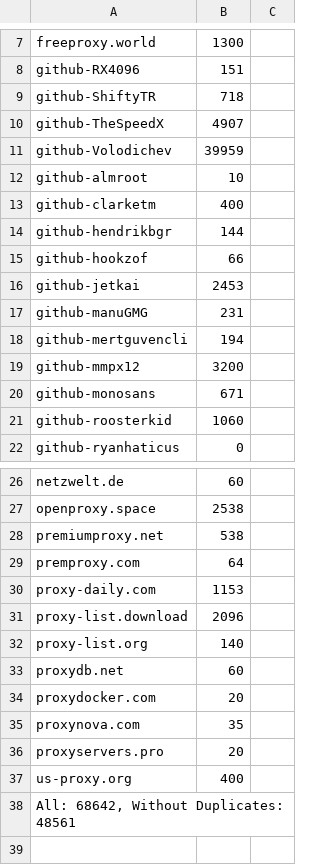
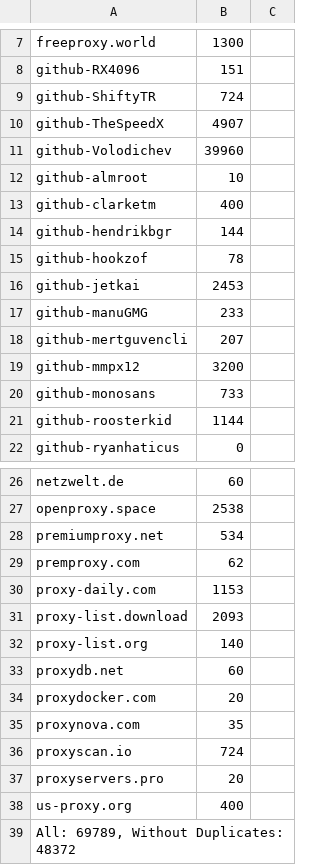
Before and after one commit to ChangJr7/PROXY, a CSV file: proxies/provider.csv, drawn as a sheet; only a part is shown, gaps mark what is left out; the diff covers the shown part only.

```diff
--- a/proxies/provider.csv
+++ b/proxies/provider.csv
@@ -8,5 +8,5 @@ freeproxy.world;1300
 github-RX4096;151
-github-ShiftyTR;718
+github-ShiftyTR;724
 github-TheSpeedX;4907
-github-Volodichev;39959
+github-Volodichev;39960
 github-almroot;10
@@ -14,9 +14,9 @@ github-clarketm;400
 github-hendrikbgr;144
-github-hookzof;66
+github-hookzof;78
 github-jetkai;2453
-github-manuGMG;231
-github-mertguvencli;194
+github-manuGMG;233
+github-mertguvencli;207
 github-mmpx12;3200
-github-monosans;671
-github-roosterkid;1060
+github-monosans;733
+github-roosterkid;1144
 github-ryanhaticus;0
@@ -27,6 +27,6 @@ netzwelt.de;60
 openproxy.space;2538
-premiumproxy.net;538
-premproxy.com;64
+premiumproxy.net;534
+premproxy.com;62
 proxy-daily.com;1153
-proxy-list.download;2096
+proxy-list.download;2093
 proxy-list.org;140
@@ -35,4 +35,5 @@ proxydocker.com;20
 proxynova.com;35
+proxyscan.io;724
 proxyservers.pro;20
 us-proxy.org;400
-All: 68642, Without Duplicates: 48561
+All: 69789, Without Duplicates: 48372
```
Also changed, not shown: 2 edited cells elsewhere in this file, proxies/excluded.csv, proxies/misconfigured.csv, 16 other files.
